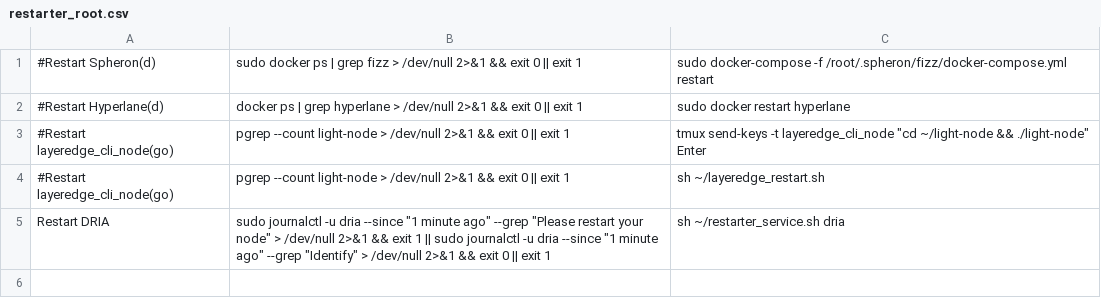
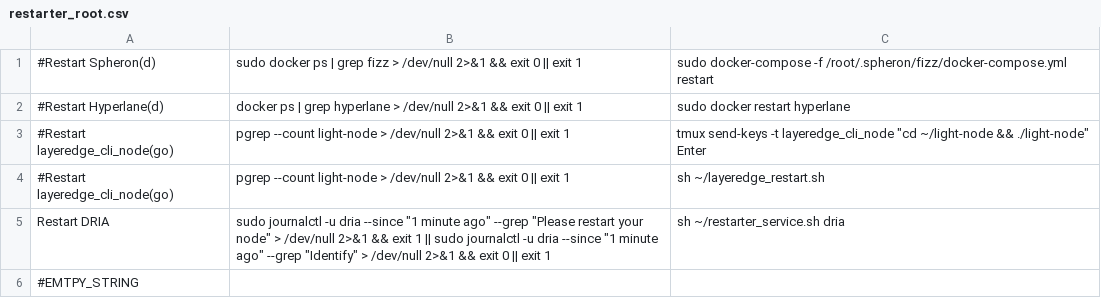
Before and after one commit to repchinskiy/restarter, a CSV file: restarter_root.csv, drawn as a sheet; the diff names each change by its address in the sheet, - before the commit and + after, or states it on an @@ line.

Commit message:
Update restarter_root.csv

```diff
--- a/restarter_root.csv
+++ b/restarter_root.csv
+row 6: #EMTPY_STRING
```
